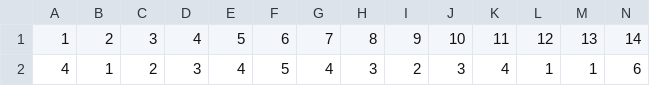
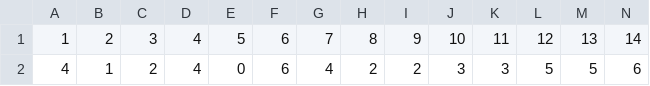
Before and after one commit to tdempsey/lotto_prediction_system_250717, a CSV file: rank_count_100.csv, drawn as a sheet; only a part is shown; removed rows and columns are numbered as before the commit, all else as after; rows hold the shown columns only; the diff names each change by its address in the sheet, - before the commit and + after, or states it on an @@ line.

```diff
--- a/rank_count_100.csv
+++ b/rank_count_100.csv
-row 2: 4 | 1 | 2 | 3 | 4 | 5 | 4 | 3 | 2 | 3 | 4 | 1 | 1 | 6
+row 2: 4 | 1 | 2 | 4 | 0 | 6 | 4 | 2 | 2 | 3 | 3 | 5 | 5 | 6
```
Also changed, not shown: draws_col1.csv, 32 other files.
